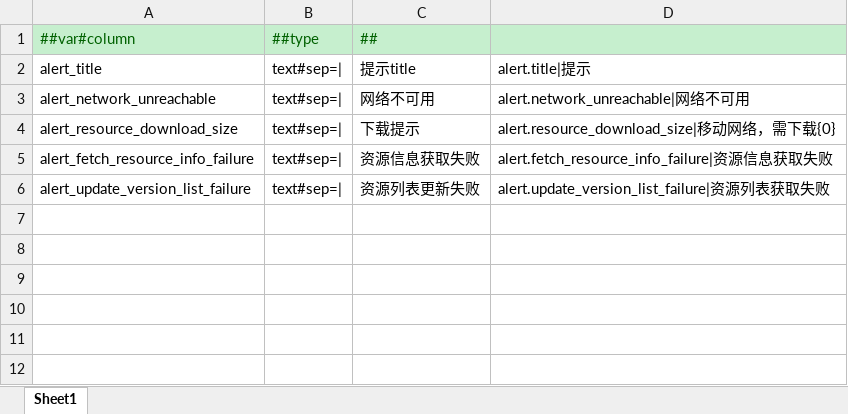
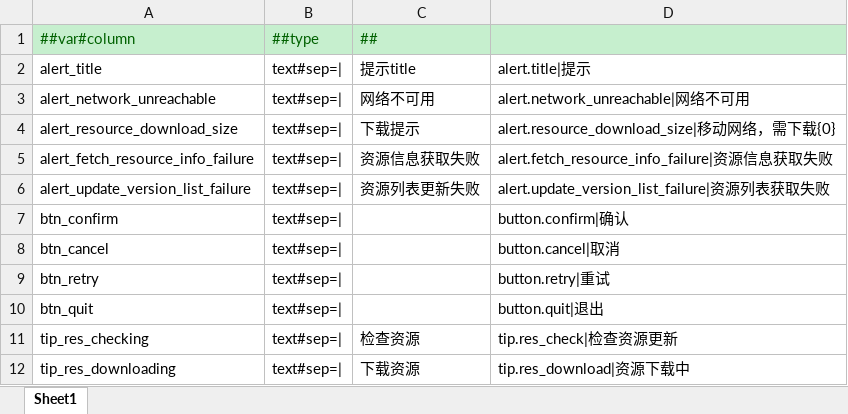
Before and after one commit to wsyuuuuu/spec_work, an Excel workbook: ClientDefault/初始文本表.xlsx, sheet Sheet1, drawn as a sheet; values as stored, in another font and other column widths than the file's, no borders; the diff names each change by its address in the sheet, - before the commit and + after, or states it on an @@ line.

```diff
--- a/ClientDefault/初始文本表.xlsx (sheet Sheet1)
+++ b/ClientDefault/初始文本表.xlsx (sheet Sheet1)
+row 7: btn_confirm | text#sep=| |  | button.confirm|确认
+row 8: btn_cancel | text#sep=| |  | button.cancel|取消
+row 9: btn_retry | text#sep=| |  | button.retry|重试
+row 10: btn_quit | text#sep=| |  | button.quit|退出
+row 11: tip_res_checking | text#sep=| | 检查资源 | tip.res_check|检查资源更新
+row 12: tip_res_downloading | text#sep=| | 下载资源 | tip.res_download|资源下载中
```
Also changed, not shown: Common/__tables__.xlsx, Language/language.xlsx, 9 other files.
